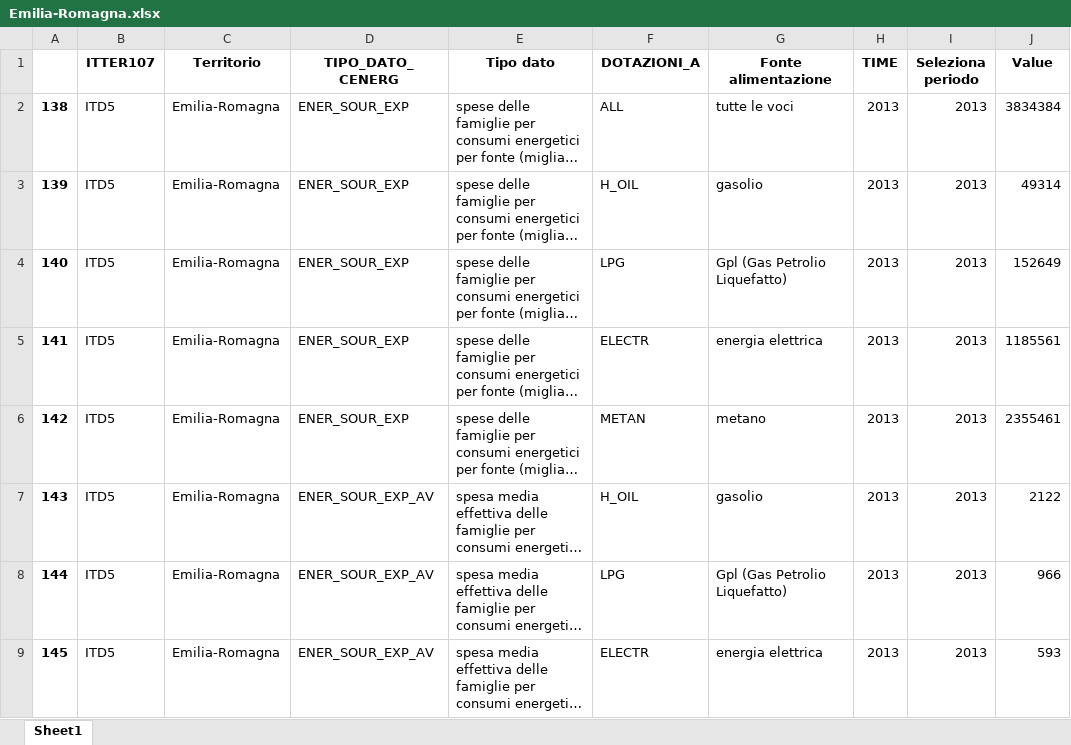
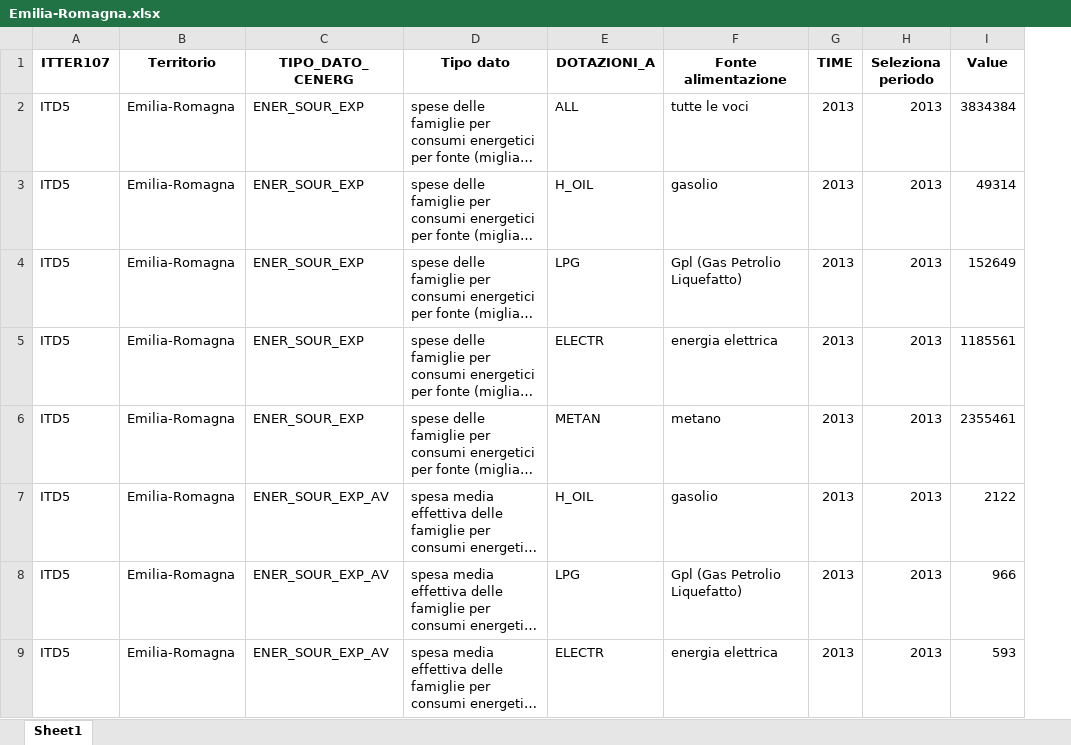
Before and after one commit to pietrolo94/primarepo, an Excel workbook: Elaborazione_dati/cartellaxlsx/Emilia-Romagna.xlsx, sheet Sheet1, drawn as a sheet; only a part is shown; long unchanged cells end in …; values as stored, in another font and other column widths than the file's, no borders; the diff names each change by its address in the sheet, - before the commit and + after, or states it on an @@ line.

```diff
--- a/Elaborazione_dati/cartellaxlsx/Emilia-Romagna.xlsx (sheet Sheet1)
+++ b/Elaborazione_dati/cartellaxlsx/Emilia-Romagna.xlsx (sheet Sheet1)
-column A, rows 2-9: 138 | 139 | 140 | 141 | 142 | 143 | 144 | 145
```
Also changed, not shown: Elaborazione_dati/cartellaxlsx/Italia.xlsx, Elaborazione_dati/cartellaxlsx/Lazio.xlsx, 54 other files.
